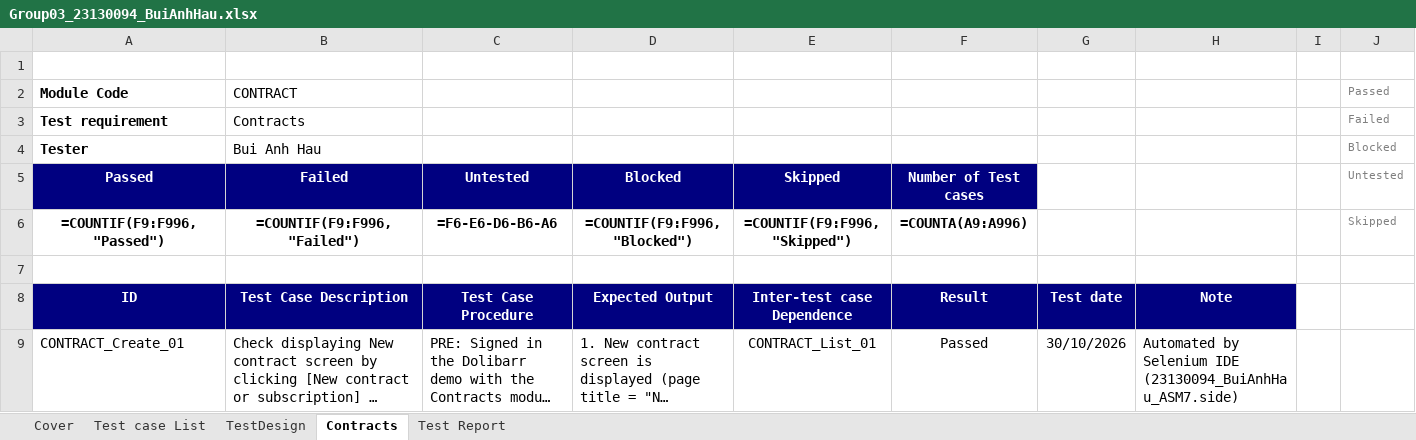
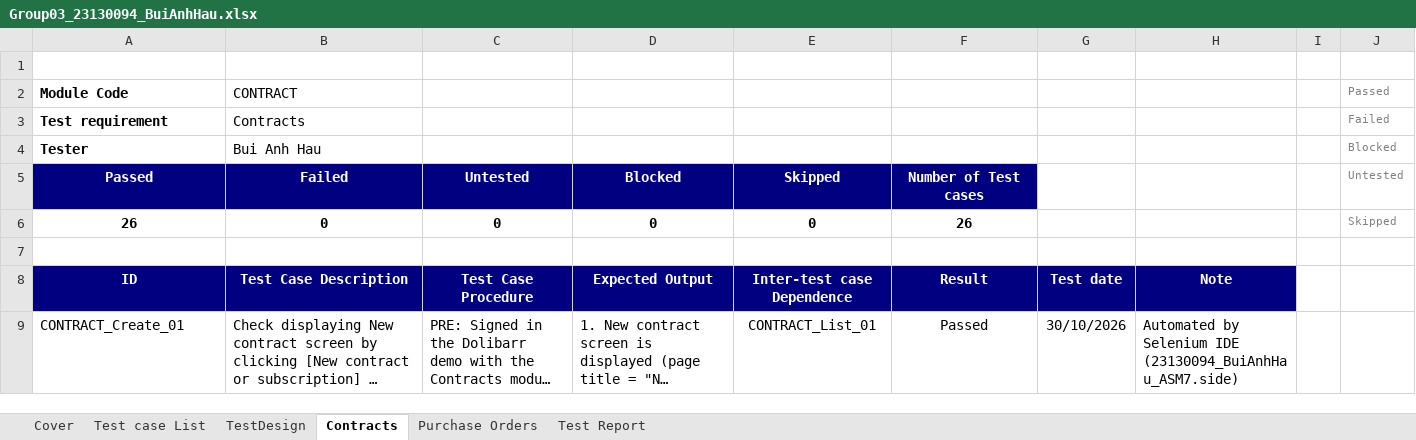
Before and after one commit to CrisDoDev/Group03_Dolibarr, an Excel workbook: Group03_23130094_BuiAnhHau.xlsx, sheet Contracts, drawn as a sheet; only a part is shown; long unchanged cells end in …; values as stored, in another font and other column widths than the file's, no borders; formulas without a stored value are shown as written; conditional formats not drawn; removed rows and columns are numbered as before the commit, all else as after; the diff names each change by its address in the sheet, - before the commit and + after, or states it on an @@ line.

```diff
--- a/Group03_23130094_BuiAnhHau.xlsx (sheet Contracts)
+++ b/Group03_23130094_BuiAnhHau.xlsx (sheet Contracts)
+sheet tab: Purchase Orders
-row 6: =COUNTIF(F9:F996,"Passed") | =COUNTIF(F9:F996,"Failed") | =F6-E6-D6-B6-A6 | =COUNTIF(F9:F996,"Blocked") | =COUNTIF(F9:F996,"Skipped") | =COUNTA(A9:A996) |  |  |  | Skipped
+row 6: 26 | 0 | 0 | 0 | 0 | 26 |  |  |  | Skipped
```
Also changed, not shown: sheet TestDesign, sheet Test Report, sheet Test case List, sheet Cover.
